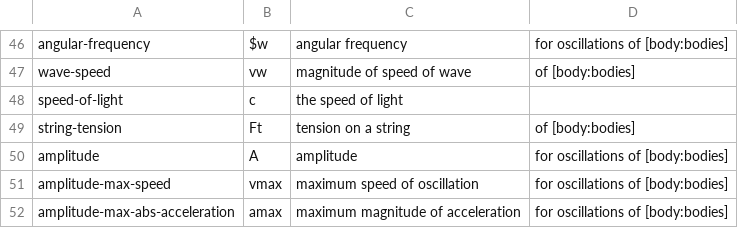
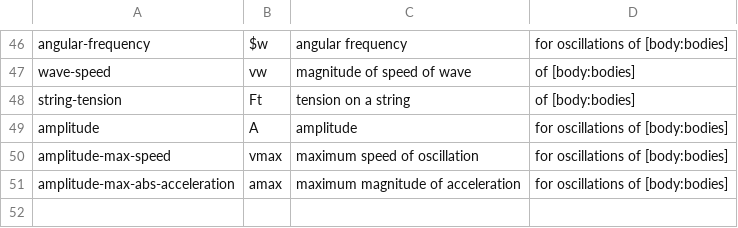
Before and after one commit to bvds/andes, a TSV file: KB/scalars.tsv, drawn as a sheet; only a part is shown, gaps mark what is left out.

```diff
--- a/KB/scalars.tsv
+++ b/KB/scalars.tsv
@@ -47,3 +47,2 @@ angular-frequency	$w	angular frequency	for oscillations of [body:bodies]
 wave-speed	vw	magnitude of speed of wave	of [body:bodies]
-speed-of-light	c	the speed of light	
 string-tension	Ft	tension on a string	of [body:bodies]
```
Also changed, not shown: KB/features.tsv, KB/principles.tsv, 3 other files.
